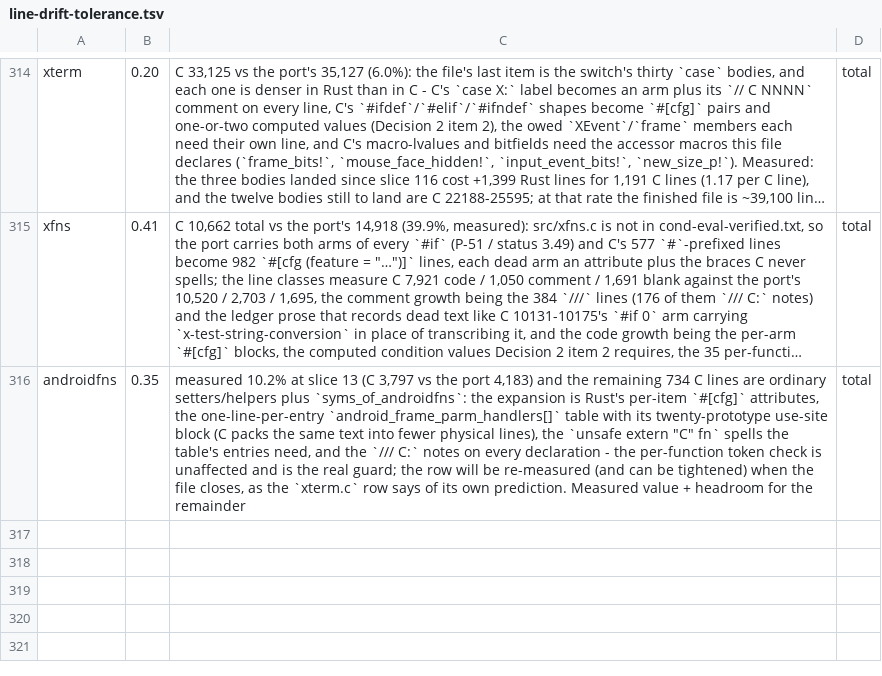
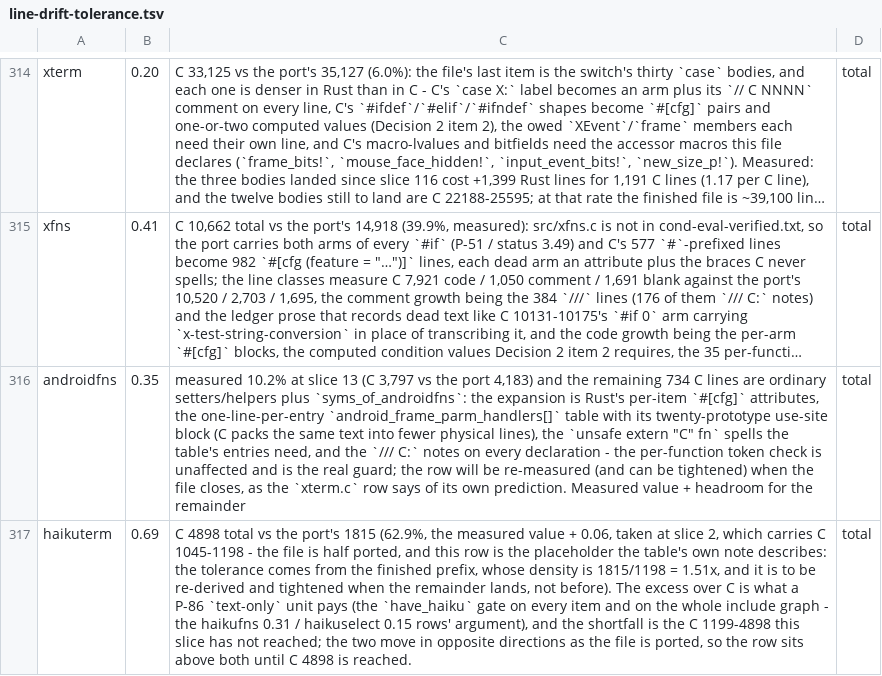
Before and after one commit to liuchong/femacs, a TSV file: docs/ports/line-drift-tolerance.tsv, drawn as a sheet; only a part is shown, gaps mark what is left out; long unchanged cells end in …; the diff names each change by its address in the sheet, - before the commit and + after, or states it on an @@ line.

```diff
--- a/docs/ports/line-drift-tolerance.tsv
+++ b/docs/ports/line-drift-tolerance.tsv
+row 317: haikuterm | 0.69 | C 4898 total vs the port's 1815 (62.9%, the measured value + 0.06, taken at slice 2, which carries C 1045-1198 - the file is half ported, and this row is the placeholder the table's own note describes: the tolerance comes from the finished prefix, whose density is 1815/1198 = 1.51x, and it is to be re-derived and tightened when the remainder lands, not before). The excess over C is what a P-86 `text-only` unit pays (the `have_haiku` gate on every item and on the whole include graph - the haikufns 0.31 / haikuselect 0.15 rows' argument), and the shortfall is the C 1199-4898 this slice has not reached; the two move in opposite directions as the file is ported, so the row sits above both until C 4898 is reached. | total
```
Also changed, not shown: docs/ports/macro-body-notes.tsv, 3 other files.
